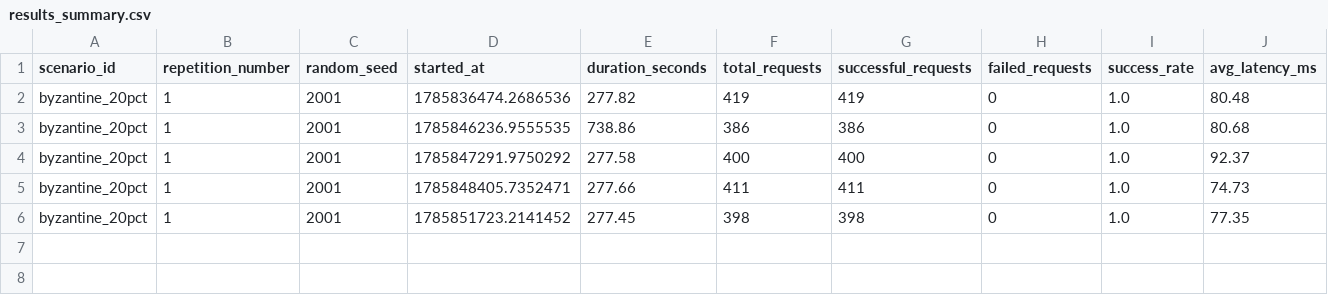
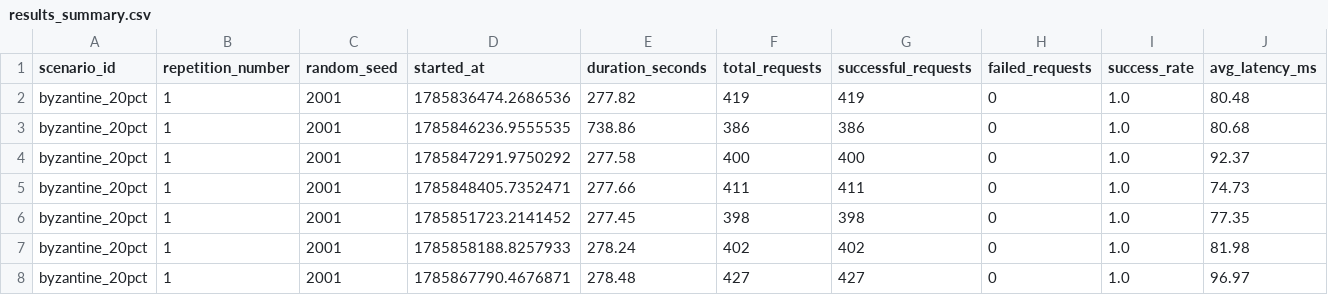
Before and after one commit to Vedants06/TrustScale, a CSV file: research/data/experiments/byzantine_20pct/results_summary.csv, drawn as a sheet; only a part is shown; rows hold the shown columns only; the diff names each change by its address in the sheet, - before the commit and + after, or states it on an @@ line.

```diff
--- a/research/data/experiments/byzantine_20pct/results_summary.csv
+++ b/research/data/experiments/byzantine_20pct/results_summary.csv
+row 7: byzantine_20pct | 1 | 2001 | 1785858188.8257933 | 278.24 | 402 | 402 | 0 | 1.0 | 81.98
+row 8: byzantine_20pct | 1 | 2001 | 1785867790.4676871 | 278.48 | 427 | 427 | 0 | 1.0 | 96.97
```
Also changed, not shown: 12 other files.
